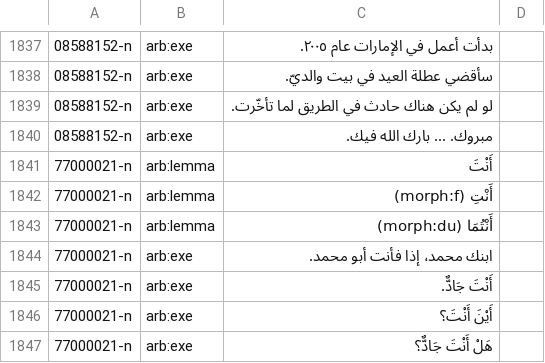
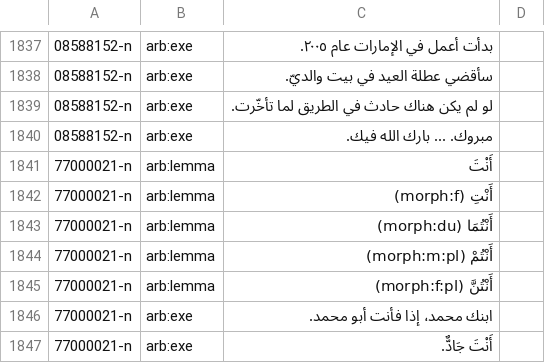
Before and after one commit to fcbond/tufs, a TSV file: omw_format/tufs-vocab-ar.tsv, drawn as a sheet; only a part is shown, gaps mark what is left out; the shorter side is filled out with more unchanged rows.

Commit message:
added 2 more morph variations in tufs-vocab-ar.tsv

```diff
--- a/omw_format/tufs-vocab-ar.tsv
+++ b/omw_format/tufs-vocab-ar.tsv
@@ -1843,2 +1843,4 @@
 77000021-n	arb:lemma	أَنْتُمَا (morph:du)
+77000021-n	arb:lemma	أَنْتُمْ (morph:m:pl)
+77000021-n	arb:lemma	أَنْتُنَّ (morph:f:pl)
 77000021-n	arb:exe	ابنك محمد، إذا فأنت أبو محمد.
```
